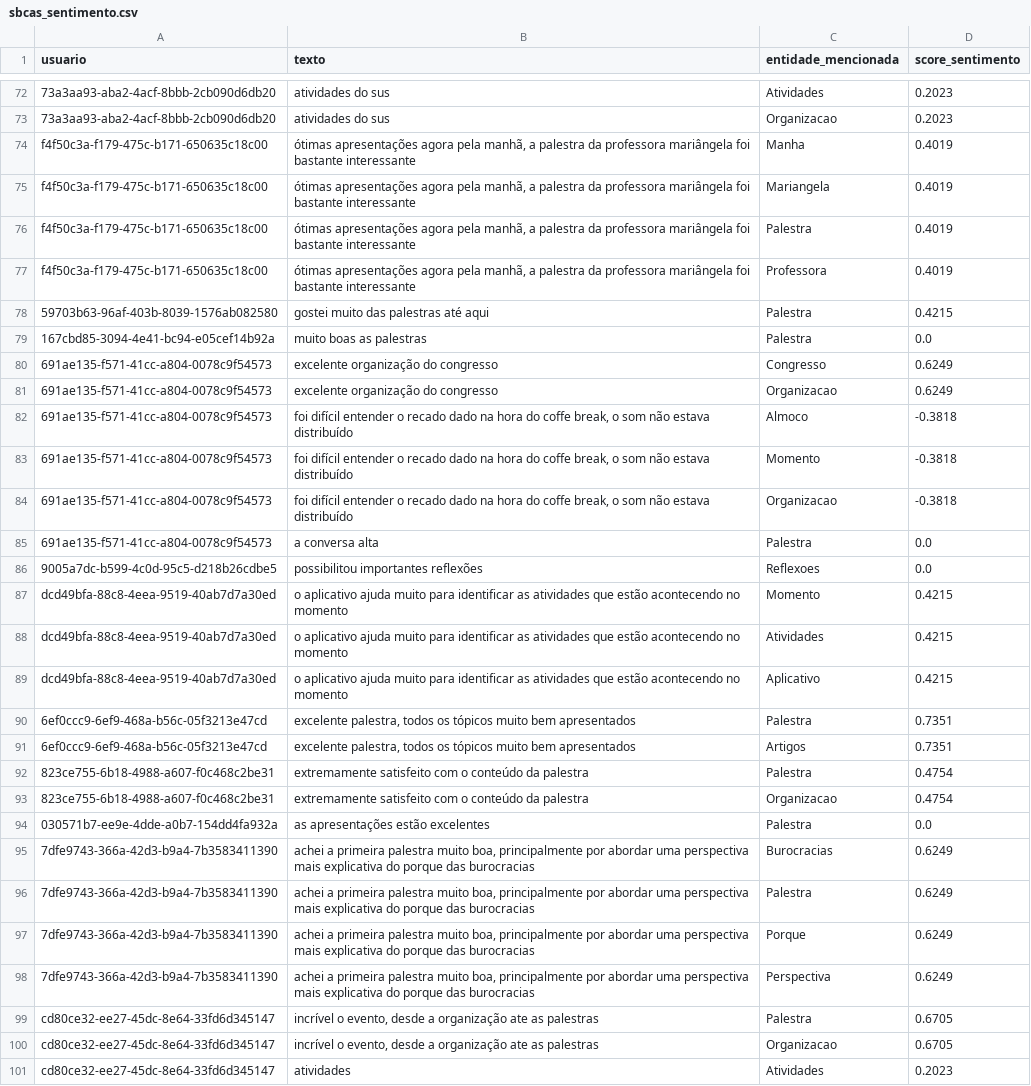
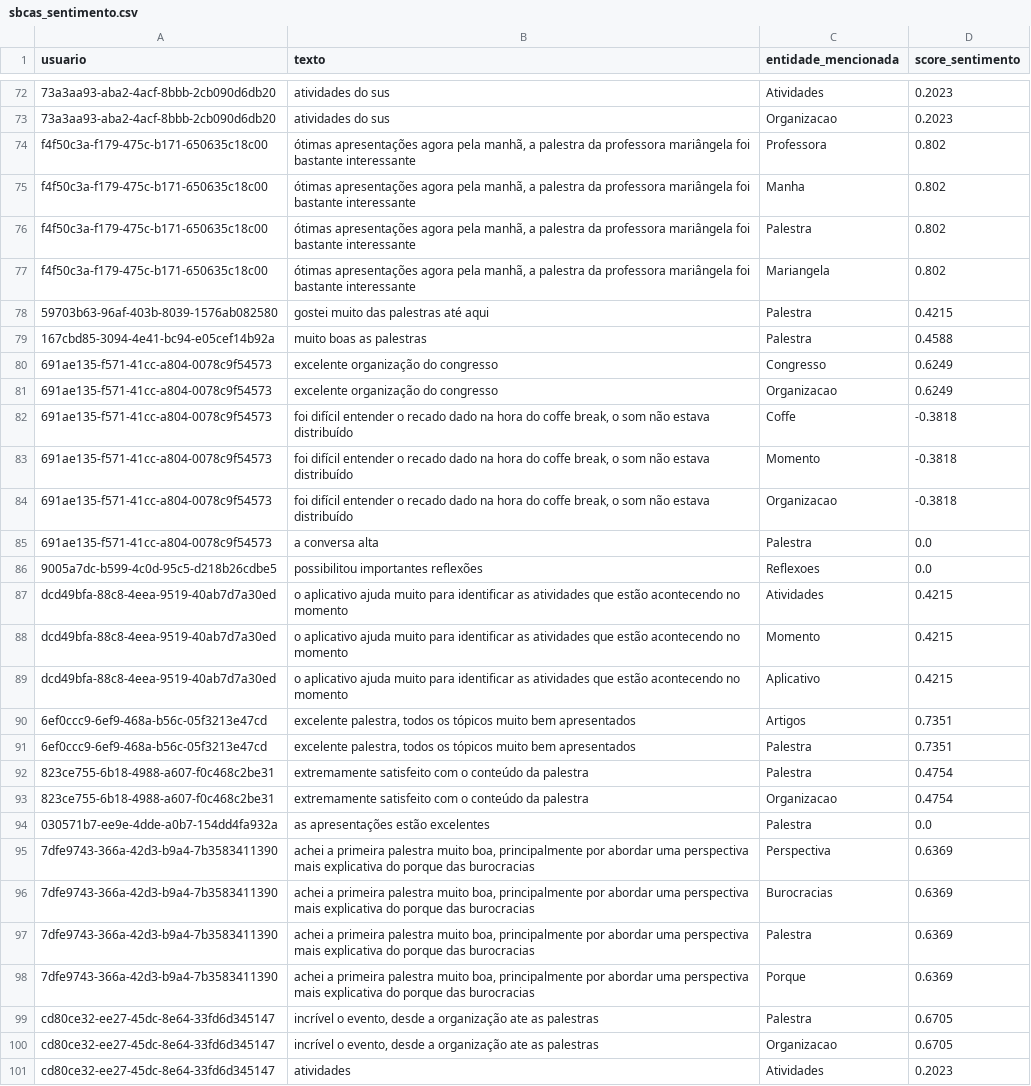
Before and after one commit to pedrohso7/tf-redes-complexas, a CSV file: tratamento_dados/filtro4-analise-sentimento/sbcas_sentimento.csv, drawn as a sheet; only a part is shown, gaps mark what is left out; removed rows and columns are numbered as before the commit, all else as after; the diff covers the shown part only; the diff names each change by its address in the sheet, - before the commit and + after, or states it on an @@ line.

```diff
--- a/tratamento_dados/filtro4-analise-sentimento/sbcas_sentimento.csv
+++ b/tratamento_dados/filtro4-analise-sentimento/sbcas_sentimento.csv
-C74 (entidade_mencionada): Manha
+C74 (entidade_mencionada): Professora
-D74:D77 (score_sentimento): 0.4019
+D74:D77 (score_sentimento): 0.802
-C75 (entidade_mencionada): Mariangela
+C75 (entidade_mencionada): Manha
-C77 (entidade_mencionada): Professora
+C77 (entidade_mencionada): Mariangela
-D79 (score_sentimento): 0.0
+D79 (score_sentimento): 0.4588
-C82 (entidade_mencionada): Almoco
+C82 (entidade_mencionada): Coffe
@@ row 88 moved to row 87: dcd49bfa-88c8-4eea-9519-40ab7d7a30ed @@
@@ row 91 moved to row 90: 6ef0ccc9-6ef9-468a-b56c-05f3213e47cd @@
+row 95: 7dfe9743-366a-42d3-b9a4-7b3583411390 | achei a primeira palestra muito boa, principalmente por abordar uma perspectiva mais explicativa do porque das burocracias | Perspectiva | 0.6369
-D96:D98 (score_sentimento): 0.6249
+D96:D98 (score_sentimento): 0.6369
-row 98: 7dfe9743-366a-42d3-b9a4-7b3583411390 | achei a primeira palestra muito boa, principalmente por abordar uma perspectiva mais explicativa do porque das burocracias | Perspectiva | 0.6249
```
Also changed, not shown: 2 added rows, 2 removed rows, 15 moved rows and 24 edited cells elsewhere in this file, tratamento_dados/filtro3-extracao-aspectos/comentarios_wit_extracao.csv, tratamento_dados/filtro4-analise-sentimento/comentarios_wit_sentimento.csv, 10 other files.
